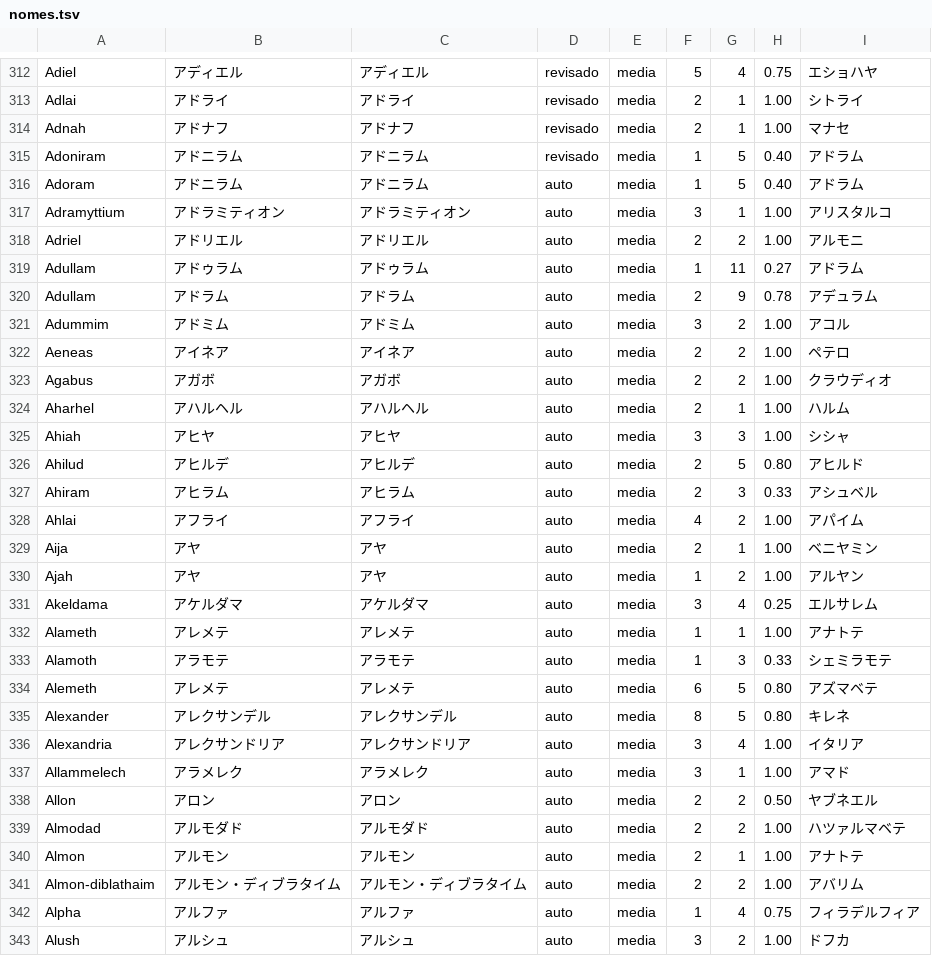
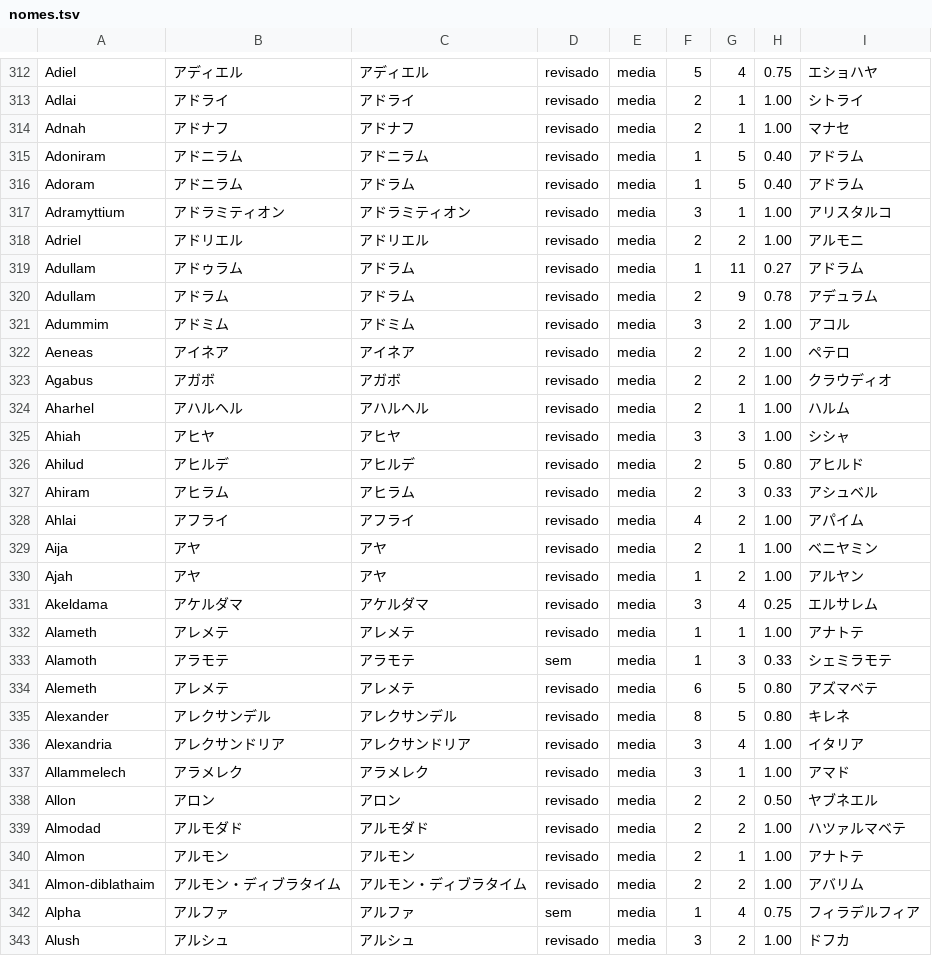
Before and after one commit to alvarosw/sensus, a TSV file: pipeline/ingest/corrections/ja/nomes.tsv, drawn as a sheet; only a part is shown, gaps mark what is left out; the diff covers the shown part only.

Commit message:
Nomes em ja: revisão das linhas de confiança média e baixa, lote 3 (150 linhas)

```diff
--- a/pipeline/ingest/corrections/ja/nomes.tsv
+++ b/pipeline/ingest/corrections/ja/nomes.tsv
@@ -315,29 +315,29 @@ Adnah	アドナフ	アドナフ	revisado	media	2	1	1.00	マナセ
 Adoniram	アドニラム	アドニラム	revisado	media	1	5	0.40	アドラム
-Adoram	アドニラム	アドニラム	auto	media	1	5	0.40	アドラム
-Adramyttium	アドラミティオン	アドラミティオン	auto	media	3	1	1.00	アリスタルコ
-Adriel	アドリエル	アドリエル	auto	media	2	2	1.00	アルモニ
-Adullam	アドゥラム	アドゥラム	auto	media	1	11	0.27	アドラム
-Adullam	アドラム	アドラム	auto	media	2	9	0.78	アデュラム
-Adummim	アドミム	アドミム	auto	media	3	2	1.00	アコル
-Aeneas	アイネア	アイネア	auto	media	2	2	1.00	ペテロ
-Agabus	アガボ	アガボ	auto	media	2	2	1.00	クラウディオ
-Aharhel	アハルヘル	アハルヘル	auto	media	2	1	1.00	ハルム
-Ahiah	アヒヤ	アヒヤ	auto	media	3	3	1.00	シシャ
-Ahilud	アヒルデ	アヒルデ	auto	media	2	5	0.80	アヒルド
-Ahiram	アヒラム	アヒラム	auto	media	2	3	0.33	アシュベル
-Ahlai	アフライ	アフライ	auto	media	4	2	1.00	アパイム
-Aija	アヤ	アヤ	auto	media	2	1	1.00	ベニヤミン
-Ajah	アヤ	アヤ	auto	media	1	2	1.00	アルヤン
-Akeldama	アケルダマ	アケルダマ	auto	media	3	4	0.25	エルサレム
-Alameth	アレメテ	アレメテ	auto	media	1	1	1.00	アナトテ
-Alamoth	アラモテ	アラモテ	auto	media	1	3	0.33	シェミラモテ
-Alemeth	アレメテ	アレメテ	auto	media	6	5	0.80	アズマベテ
-Alexander	アレクサンデル	アレクサンデル	auto	media	8	5	0.80	キレネ
-Alexandria	アレクサンドリア	アレクサンドリア	auto	media	3	4	1.00	イタリア
-Allammelech	アラメレク	アラメレク	auto	media	3	1	1.00	アマド
-Allon	アロン	アロン	auto	media	2	2	0.50	ヤブネエル
-Almodad	アルモダド	アルモダド	auto	media	2	2	1.00	ハツァルマベテ
-Almon	アルモン	アルモン	auto	media	2	1	1.00	アナトテ
-Almon-diblathaim	アルモン・ディブラタイム	アルモン・ディブラタイム	auto	media	2	2	1.00	アバリム
-Alpha	アルファ	アルファ	auto	media	1	4	0.75	フィラデルフィア
-Alush	アルシュ	アルシュ	auto	media	3	2	1.00	ドフカ
+Adoram	アドニラム	アドラム	revisado	media	1	5	0.40	アドラム
+Adramyttium	アドラミティオン	アドラミティオン	revisado	media	3	1	1.00	アリスタルコ
+Adriel	アドリエル	アドリエル	revisado	media	2	2	1.00	アルモニ
+Adullam	アドゥラム	アドラム	revisado	media	1	11	0.27	アドラム
+Adullam	アドラム	アドラム	revisado	media	2	9	0.78	アデュラム
+Adummim	アドミム	アドミム	revisado	media	3	2	1.00	アコル
+Aeneas	アイネア	アイネア	revisado	media	2	2	1.00	ペテロ
+Agabus	アガボ	アガボ	revisado	media	2	2	1.00	クラウディオ
+Aharhel	アハルヘル	アハルヘル	revisado	media	2	1	1.00	ハルム
+Ahiah	アヒヤ	アヒヤ	revisado	media	3	3	1.00	シシャ
+Ahilud	アヒルデ	アヒルデ	revisado	media	2	5	0.80	アヒルド
+Ahiram	アヒラム	アヒラム	revisado	media	2	3	0.33	アシュベル
+Ahlai	アフライ	アフライ	revisado	media	4	2	1.00	アパイム
+Aija	アヤ	アヤ	revisado	media	2	1	1.00	ベニヤミン
+Ajah	アヤ	アヤ	revisado	media	1	2	1.00	アルヤン
+Akeldama	アケルダマ	アケルダマ	revisado	media	3	4	0.25	エルサレム
+Alameth	アレメテ	アレメテ	revisado	media	1	1	1.00	アナトテ
+Alamoth	アラモテ	アラモテ	sem	media	1	3	0.33	シェミラモテ
+Alemeth	アレメテ	アレメテ	revisado	media	6	5	0.80	アズマベテ
+Alexander	アレクサンデル	アレクサンデル	revisado	media	8	5	0.80	キレネ
+Alexandria	アレクサンドリア	アレクサンドリア	revisado	media	3	4	1.00	イタリア
+Allammelech	アラメレク	アラメレク	revisado	media	3	1	1.00	アマド
+Allon	アロン	アロン	revisado	media	2	2	0.50	ヤブネエル
+Almodad	アルモダド	アルモダド	revisado	media	2	2	1.00	ハツァルマベテ
+Almon	アルモン	アルモン	revisado	media	2	1	1.00	アナトテ
+Almon-diblathaim	アルモン・ディブラタイム	アルモン・ディブラタイム	revisado	media	2	2	1.00	アバリム
+Alpha	アルファ	アルファ	sem	media	1	4	0.75	フィラデルフィア
+Alush	アルシュ	アルシュ	revisado	media	3	2	1.00	ドフカ
```
Also changed, not shown: 130 edited cells elsewhere in this file, 1 other file.
